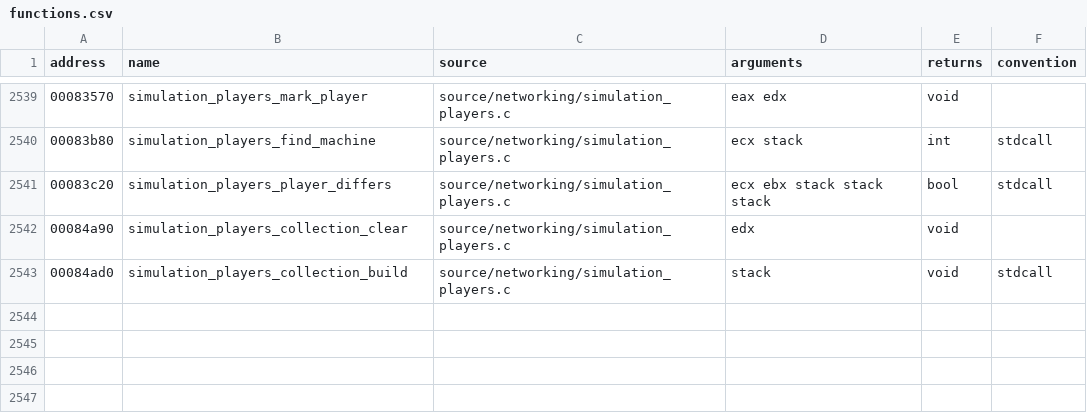
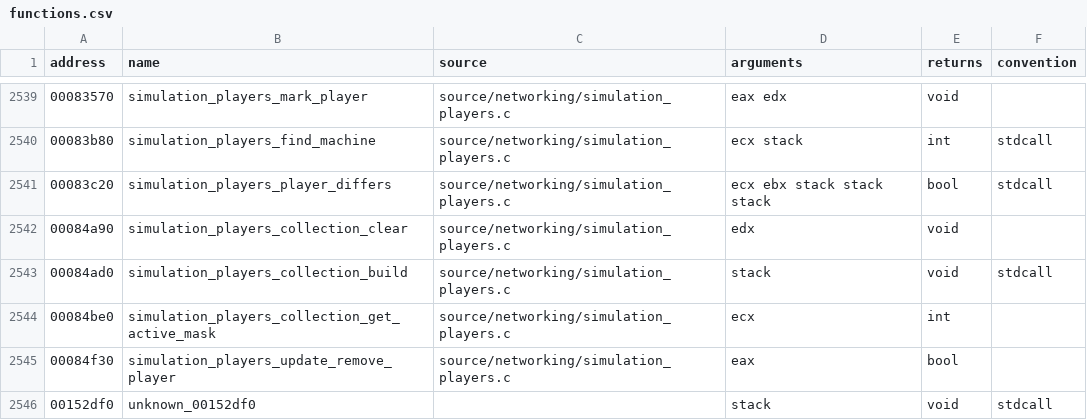
Before and after one commit to stevencol/halo-2-universal, a CSV file: symbols/functions.csv, drawn as a sheet; only a part is shown, gaps mark what is left out; the diff names each change by its address in the sheet, - before the commit and + after, or states it on an @@ line.

```diff
--- a/symbols/functions.csv
+++ b/symbols/functions.csv
+row 2544: 00084be0 | simulation_players_collection_get_active_mask | source/networking/simulation_players.c | ecx | int
+row 2545: 00084f30 | simulation_players_update_remove_player | source/networking/simulation_players.c | eax | bool
+row 2546: 00152df0 | unknown_00152df0 |  | stack | void | stdcall
```
Also changed, not shown: 6 other files.
